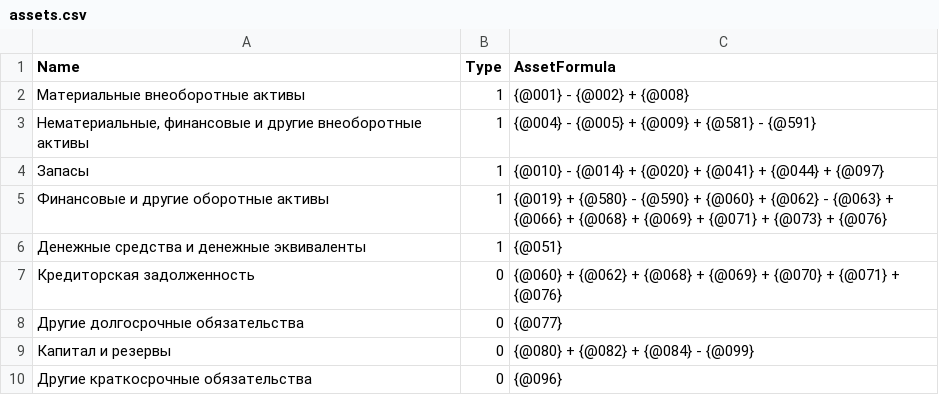
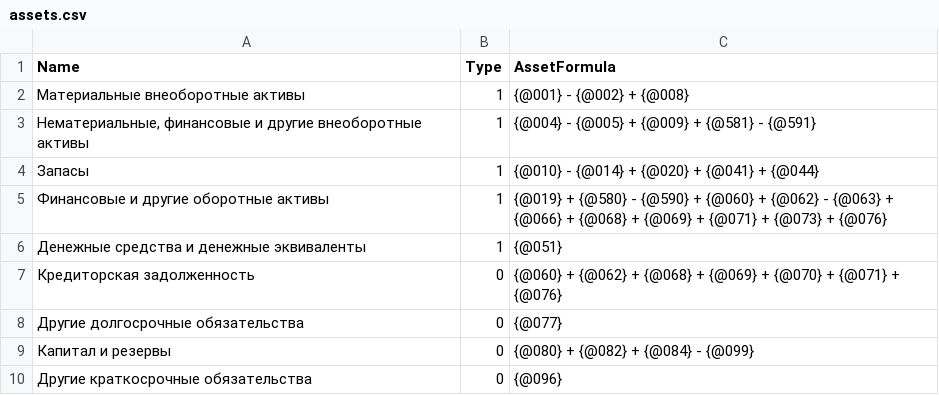
Before and after one commit to alexandrpi/vtb-fintech, a CSV file: financial_db_worker/init_data/assets.csv, drawn as a sheet.

Commit message:
Удалил 97 счёт из балансовой формулы "Запасы". Доработал параметры-даты метода OpertaionsWorker.get_by_cat_type.

```diff
--- a/financial_db_worker/init_data/assets.csv
+++ b/financial_db_worker/init_data/assets.csv
@@ -3,3 +3,3 @@
 Нематериальные, финансовые и другие внеоборотные активы;1;{@004} - {@005} + {@009} + {@581} - {@591}
-Запасы;1;{@010} - {@014} + {@020} + {@041} + {@044} + {@097}
+Запасы;1;{@010} - {@014} + {@020} + {@041} + {@044}
 Финансовые и другие оборотные активы;1;{@019} + {@580} - {@590} + {@060} + {@062} - {@063} + {@066} + {@068} + {@069} + {@071} + {@073} + {@076}
```
Also changed, not shown: 1 other file.
